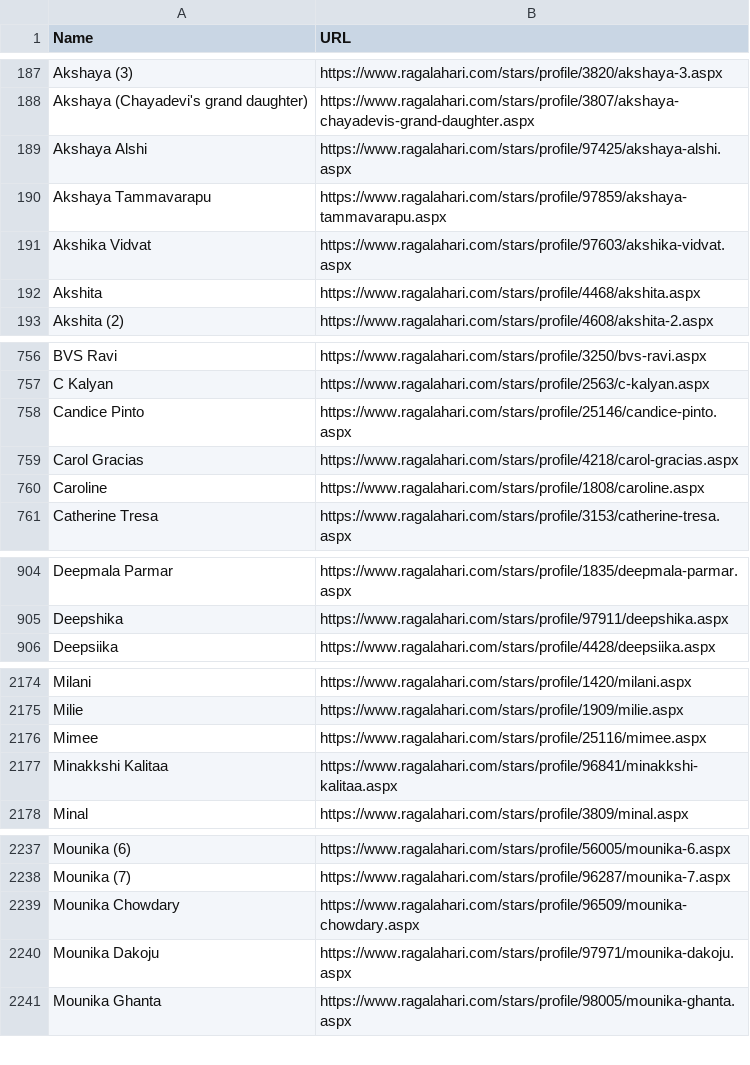
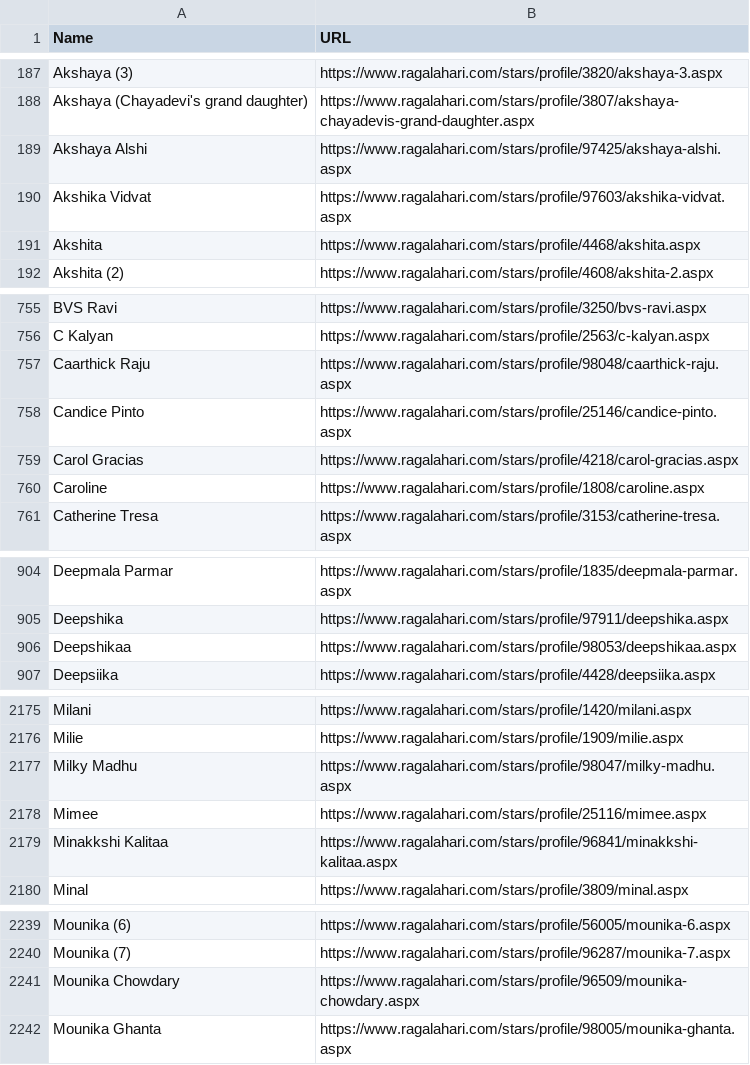
Before and after one commit to DevSon1024/ragadl-app, a CSV file: assets/data/Fetched_StarZone_Data.csv, drawn as a sheet; only a part is shown, gaps mark what is left out; the diff covers the shown part only.

```diff
--- a/assets/data/Fetched_StarZone_Data.csv
+++ b/assets/data/Fetched_StarZone_Data.csv
@@ -189,3 +189,2 @@ Akshaya (Chayadevi's grand daughter),https://www.ragalahari.com/stars/profile/38
 Akshaya Alshi,https://www.ragalahari.com/stars/profile/97425/akshaya-alshi.aspx
-Akshaya Tammavarapu,https://www.ragalahari.com/stars/profile/97859/akshaya-tammavarapu.aspx
 Akshika Vidvat,https://www.ragalahari.com/stars/profile/97603/akshika-vidvat.aspx
@@ -757,2 +756,3 @@ BVS Ravi,https://www.ragalahari.com/stars/profile/3250/bvs-ravi.aspx
 C Kalyan,https://www.ragalahari.com/stars/profile/2563/c-kalyan.aspx
+Caarthick Raju,https://www.ragalahari.com/stars/profile/98048/caarthick-raju.aspx
 Candice Pinto,https://www.ragalahari.com/stars/profile/25146/candice-pinto.aspx
@@ -905,2 +905,3 @@ Deepmala Parmar,https://www.ragalahari.com/stars/profile/1835/deepmala-parmar.as
 Deepshika,https://www.ragalahari.com/stars/profile/97911/deepshika.aspx
+Deepshikaa,https://www.ragalahari.com/stars/profile/98053/deepshikaa.aspx
 Deepsiika,https://www.ragalahari.com/stars/profile/4428/deepsiika.aspx
@@ -2175,2 +2176,3 @@ Milani,https://www.ragalahari.com/stars/profile/1420/milani.aspx
 Milie,https://www.ragalahari.com/stars/profile/1909/milie.aspx
+Milky Madhu,https://www.ragalahari.com/stars/profile/98047/milky-madhu.aspx
 Mimee,https://www.ragalahari.com/stars/profile/25116/mimee.aspx
@@ -2239,3 +2241,2 @@ Mounika (7),https://www.ragalahari.com/stars/profile/96287/mounika-7.aspx
 Mounika Chowdary,https://www.ragalahari.com/stars/profile/96509/mounika-chowdary.aspx
-Mounika Dakoju,https://www.ragalahari.com/stars/profile/97971/mounika-dakoju.aspx
 Mounika Ghanta,https://www.ragalahari.com/stars/profile/98005/mounika-ghanta.aspx
```
Also changed, not shown: 2 added rows elsewhere in this file.
